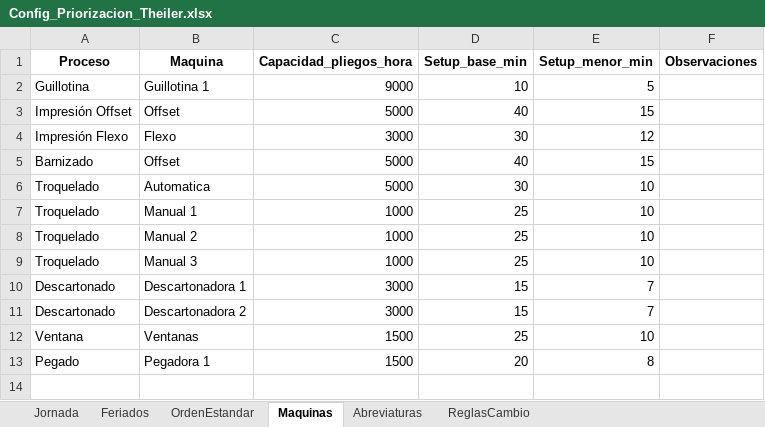
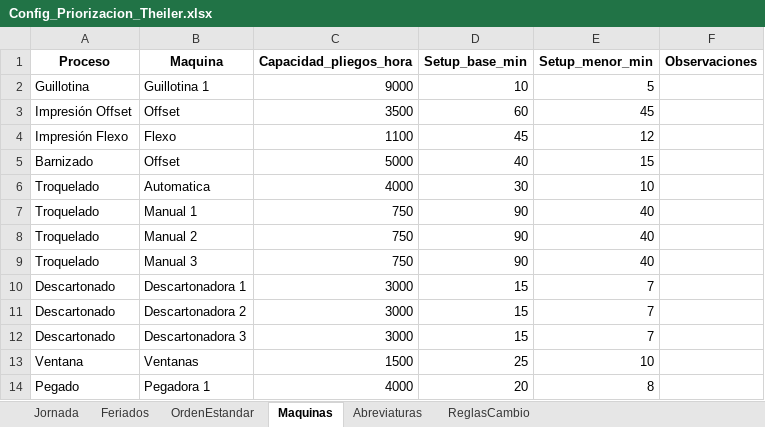
Before and after one commit to Franegeaa/proyecto_priorizacion_theiler, an Excel workbook: config/Config_Priorizacion_Theiler.xlsx, sheet Maquinas, drawn as a sheet; values as stored, in another font and other column widths than the file's, no borders; addresses are those after the commit; the diff names each change by its address in the sheet, - before the commit and + after, or states it on an @@ line.

Commit message:
Cambio de clave de priorizacion en offset

```diff
--- a/config/Config_Priorizacion_Theiler.xlsx (sheet Maquinas)
+++ b/config/Config_Priorizacion_Theiler.xlsx (sheet Maquinas)
-C3 (Capacidad_pliegos_hora): 5000
+C3 (Capacidad_pliegos_hora): 3500
-D3 (Setup_base_min): 40
+D3 (Setup_base_min): 60
-E3 (Setup_menor_min): 15
+E3 (Setup_menor_min): 45
-C4 (Capacidad_pliegos_hora): 3000
+C4 (Capacidad_pliegos_hora): 1100
-D4 (Setup_base_min): 30
+D4 (Setup_base_min): 45
-C6 (Capacidad_pliegos_hora): 5000
+C6 (Capacidad_pliegos_hora): 4000
-C7:C9 (Capacidad_pliegos_hora): 1000
+C7:C9 (Capacidad_pliegos_hora): 750
-D7:D9 (Setup_base_min): 25
+D7:D9 (Setup_base_min): 90
-E7:E9 (Setup_menor_min): 10
+E7:E9 (Setup_menor_min): 40
+row 12: Descartonado | Descartonadora 3 | 3000 | 15 | 7
-C14 (Capacidad_pliegos_hora): 1500
+C14 (Capacidad_pliegos_hora): 4000
```
Also changed, not shown: 2 other files.
